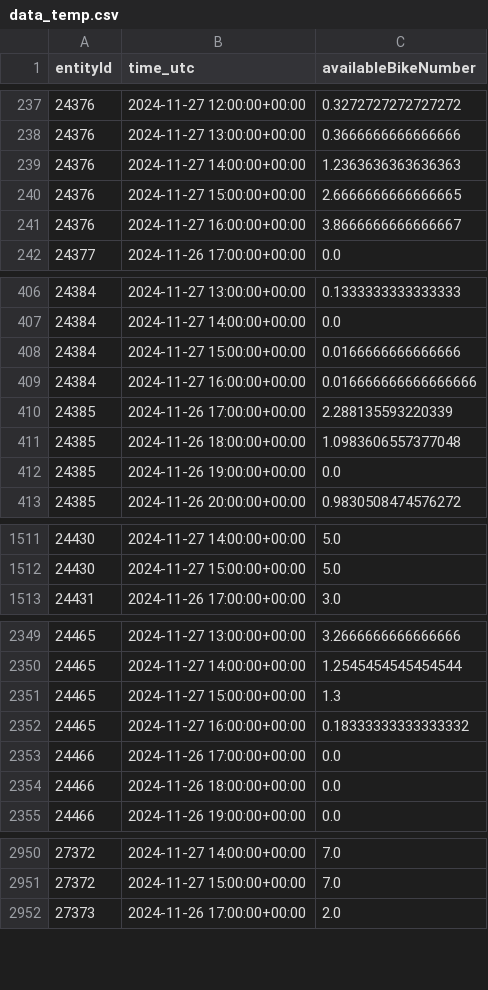
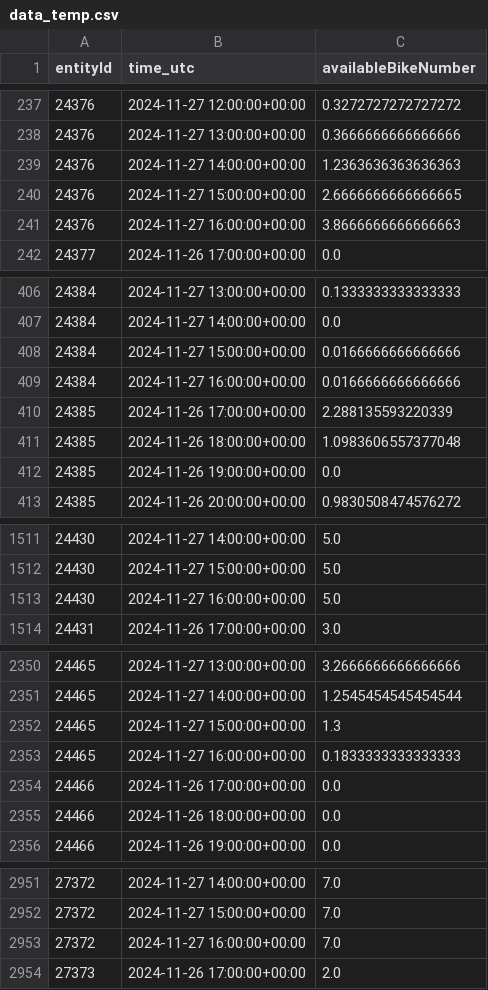
Before and after one commit to Claas99/sprottenflotte_pred_tool, a CSV file: data/data_temp.csv, drawn as a sheet; only a part is shown, gaps mark what is left out.

Commit message:
Update Data CSV file

```diff
--- a/data/data_temp.csv
+++ b/data/data_temp.csv
@@ -240,3 +240,3 @@ entityId,time_utc,availableBikeNumber
 24376,2024-11-27 15:00:00+00:00,2.6666666666666665
-24376,2024-11-27 16:00:00+00:00,3.8666666666666667
+24376,2024-11-27 16:00:00+00:00,3.8666666666666663
 24377,2024-11-26 17:00:00+00:00,0.0
@@ -408,3 +408,3 @@ entityId,time_utc,availableBikeNumber
 24384,2024-11-27 15:00:00+00:00,0.0166666666666666
-24384,2024-11-27 16:00:00+00:00,0.016666666666666666
+24384,2024-11-27 16:00:00+00:00,0.0166666666666666
 24385,2024-11-26 17:00:00+00:00,2.288135593220339
@@ -1512,2 +1512,3 @@ entityId,time_utc,availableBikeNumber
 24430,2024-11-27 15:00:00+00:00,5.0
+24430,2024-11-27 16:00:00+00:00,5.0
 24431,2024-11-26 17:00:00+00:00,3.0
@@ -2351,3 +2352,3 @@ entityId,time_utc,availableBikeNumber
 24465,2024-11-27 15:00:00+00:00,1.3
-24465,2024-11-27 16:00:00+00:00,0.18333333333333332
+24465,2024-11-27 16:00:00+00:00,0.1833333333333333
 24466,2024-11-26 17:00:00+00:00,0.0
@@ -2951,2 +2952,3 @@ entityId,time_utc,availableBikeNumber
 27372,2024-11-27 15:00:00+00:00,7.0
+27372,2024-11-27 16:00:00+00:00,7.0
 27373,2024-11-26 17:00:00+00:00,2.0
```
